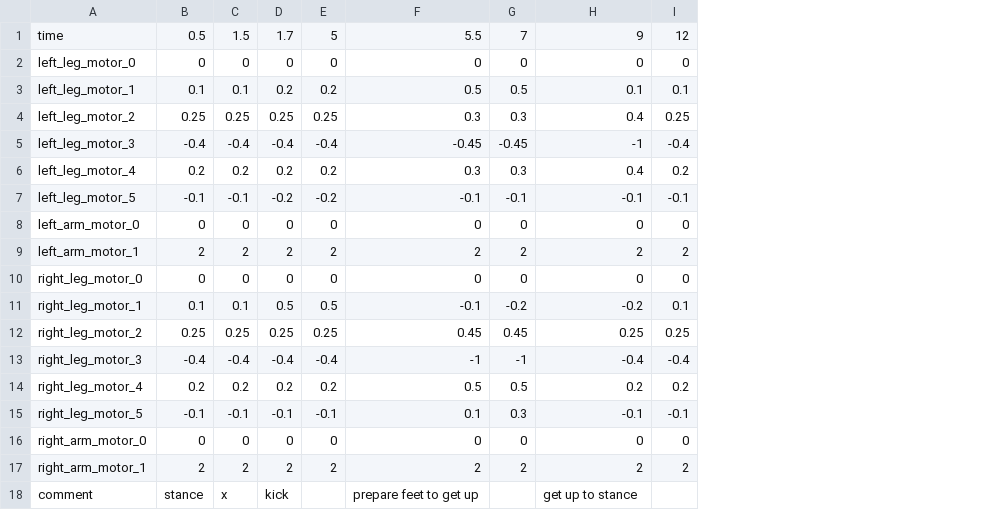
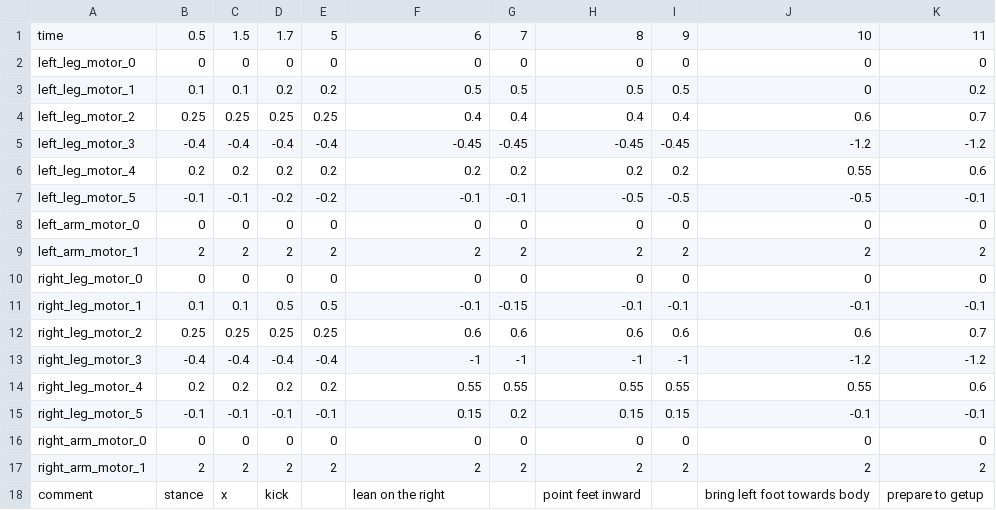
Before and after one commit to utra-robosoccer/soccerbot, a CSV file: soccer_trajectories/trajectories/sidekick.csv, drawn as a sheet; the diff names each change by its address in the sheet, - before the commit and + after, or states it on an @@ line.

Commit message:
jason's work
Former-commit-id: 2e66d69b4f110c10024b73de930afa3e2b6bfe42 [formerly 5717ab2c2d071274fbbd9d50f756bf53775b68dd]
Former-commit-id: f516fe8185b05a5efcb751da30be45c65b3787b8

```diff
--- a/soccer_trajectories/trajectories/sidekick.csv
+++ b/soccer_trajectories/trajectories/sidekick.csv
+column J, rows 1-18: 10 | 0 | 0 | 0.6 | -1.2 | 0.55 | -0.5 | 0 | 2 | 0 | -0.1 | 0.6 | -1.2 | 0.55 | -0.1 | 0 | 2 | bring left foot towards body
+column K, rows 1-18: 11 | 0 | 0.2 | 0.7 | -1.2 | 0.6 | -0.1 | 0 | 2 | 0 | -0.1 | 0.7 | -1.2 | 0.6 | -0.1 | 0 | 2 | prepare to getup
-F1: 5.5
+F1: 6
-H1: 9
+H1: 8
-I1: 12
+I1: 9
-H3: 0.1
+H3: 0.5
-I3: 0.1
+I3: 0.5
-F4: 0.3
+F4: 0.4
-G4: 0.3
+G4: 0.4
-I4: 0.25
+I4: 0.4
-H5: -1
+H5: -0.45
-I5: -0.4
+I5: -0.45
-F6: 0.3
+F6: 0.2
-G6: 0.3
+G6: 0.2
-H6: 0.4
+H6: 0.2
-H7: -0.1
+H7: -0.5
-I7: -0.1
+I7: -0.5
-G11: -0.2
+G11: -0.15
-H11: -0.2
+H11: -0.1
-I11: 0.1
+I11: -0.1
-F12: 0.45
+F12: 0.6
-G12: 0.45
+G12: 0.6
-H12: 0.25
+H12: 0.6
-I12: 0.25
+I12: 0.6
-H13: -0.4
+H13: -1
-I13: -0.4
+I13: -1
-F14: 0.5
+F14: 0.55
-G14: 0.5
+G14: 0.55
-H14: 0.2
+H14: 0.55
-I14: 0.2
+I14: 0.55
-F15: 0.1
+F15: 0.15
-G15: 0.3
+G15: 0.2
-H15: -0.1
+H15: 0.15
-I15: -0.1
+I15: 0.15
-F18: prepare feet to get up
+F18: lean on the right
-H18: get up to stance
+H18: point feet inward
```
